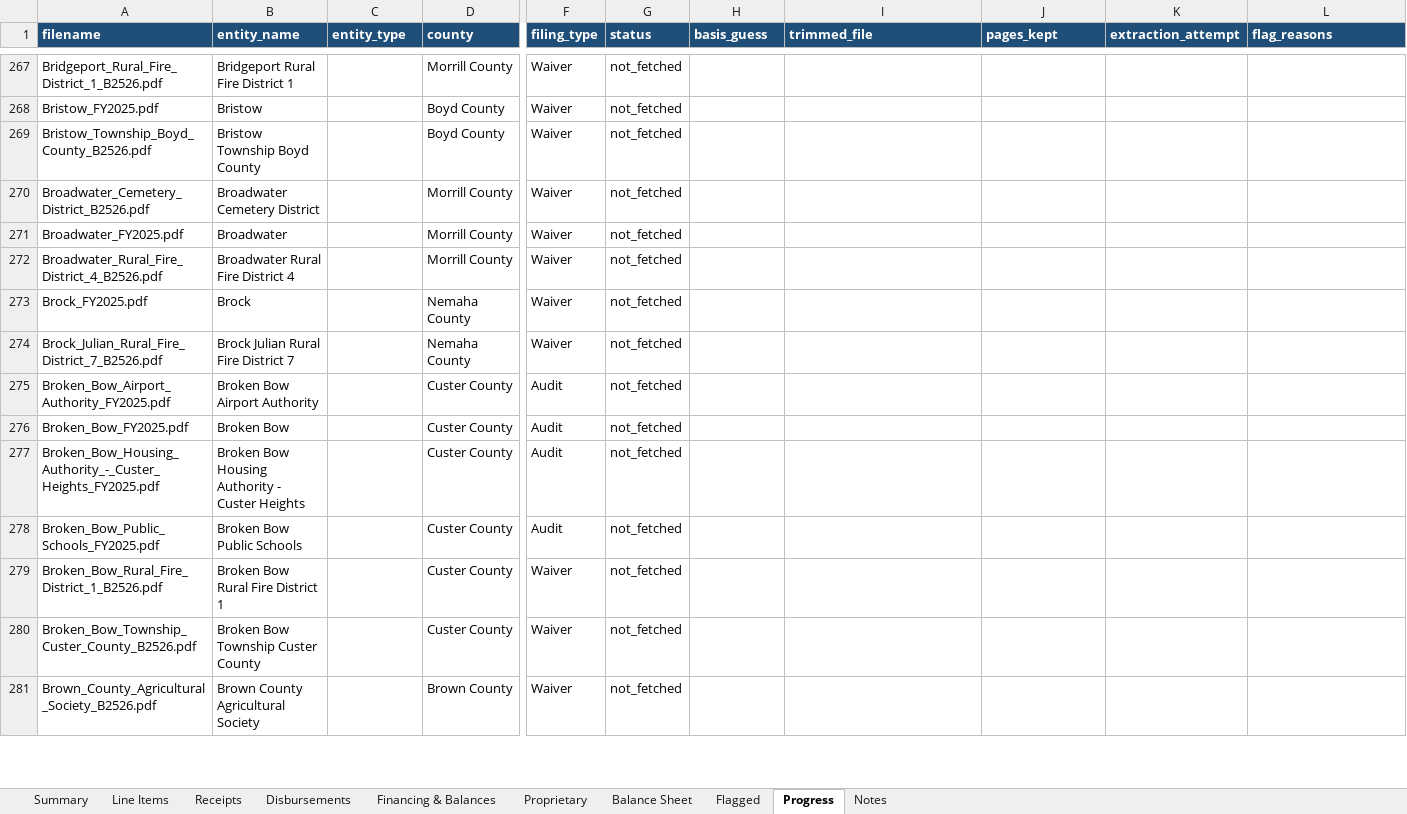
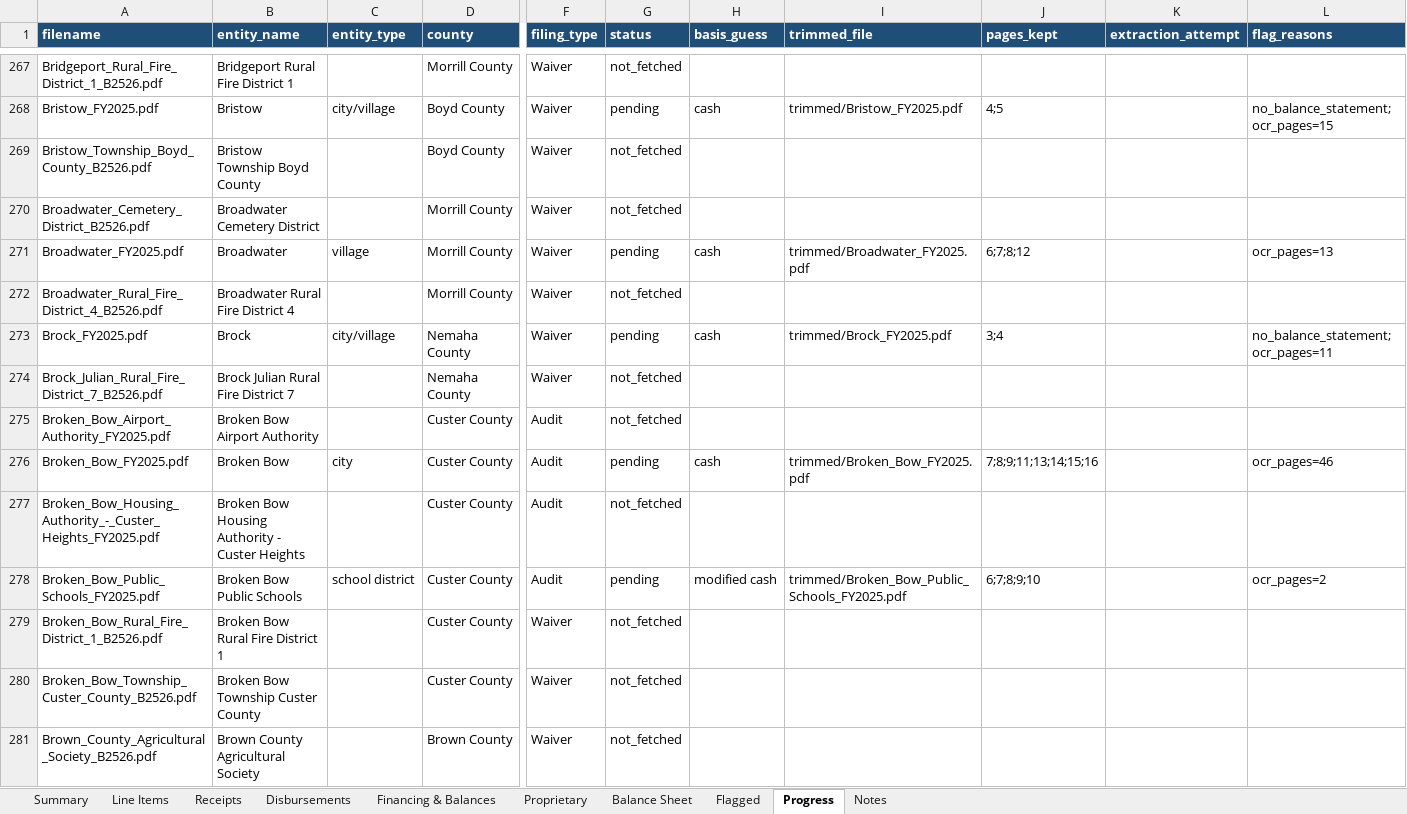
Before and after one commit to trltrl12/Nebraska-Audit, an Excel workbook: output/cashflow.xlsx, sheet Progress, drawn as a sheet; only a part is shown, gaps mark what is left out; values as stored, in another font and other column widths than the file's, no borders; the diff covers the shown part only; the diff names each change by its address in the sheet, - before the commit and + after, or states it on an @@ line.

```diff
--- a/output/cashflow.xlsx (sheet Progress)
+++ b/output/cashflow.xlsx (sheet Progress)
-C268 (entity_type): (empty)
+C268 (entity_type): city/village
-G268 (status): not_fetched
+G268 (status): pending
-H268 (basis_guess): (empty)
+H268 (basis_guess): cash
-I268 (trimmed_file): (empty)
+I268 (trimmed_file): trimmed/Bristow_FY2025.pdf
-J268 (pages_kept): (empty)
+J268 (pages_kept): 4;5
-L268 (flag_reasons): (empty)
+L268 (flag_reasons): no_balance_statement; ocr_pages=15
-C271 (entity_type): (empty)
+C271 (entity_type): village
-G271 (status): not_fetched
+G271 (status): pending
-H271 (basis_guess): (empty)
+H271 (basis_guess): cash
-I271 (trimmed_file): (empty)
+I271 (trimmed_file): trimmed/Broadwater_FY2025.pdf
-J271 (pages_kept): (empty)
+J271 (pages_kept): 6;7;8;12
-L271 (flag_reasons): (empty)
+L271 (flag_reasons): ocr_pages=13
-C273 (entity_type): (empty)
+C273 (entity_type): city/village
-G273 (status): not_fetched
+G273 (status): pending
-H273 (basis_guess): (empty)
+H273 (basis_guess): cash
-I273 (trimmed_file): (empty)
+I273 (trimmed_file): trimmed/Brock_FY2025.pdf
-J273 (pages_kept): (empty)
+J273 (pages_kept): 3;4
-L273 (flag_reasons): (empty)
+L273 (flag_reasons): no_balance_statement; ocr_pages=11
-C276 (entity_type): (empty)
+C276 (entity_type): city
-G276 (status): not_fetched
+G276 (status): pending
-H276 (basis_guess): (empty)
+H276 (basis_guess): cash
-I276 (trimmed_file): (empty)
+I276 (trimmed_file): trimmed/Broken_Bow_FY2025.pdf
-J276 (pages_kept): (empty)
+J276 (pages_kept): 7;8;9;11;13;14;15;16
-L276 (flag_reasons): (empty)
+L276 (flag_reasons): ocr_pages=46
-C278 (entity_type): (empty)
+C278 (entity_type): school district
-G278 (status): not_fetched
+G278 (status): pending
-H278 (basis_guess): (empty)
+H278 (basis_guess): modified cash
-I278 (trimmed_file): (empty)
+I278 (trimmed_file): trimmed/Broken_Bow_Public_Schools_FY2025.pdf
-J278 (pages_kept): (empty)
+J278 (pages_kept): 6;7;8;9;10
-L278 (flag_reasons): (empty)
+L278 (flag_reasons): ocr_pages=2
```
Also changed, not shown: 119 edited cells elsewhere in this sheet, 27 other files.
